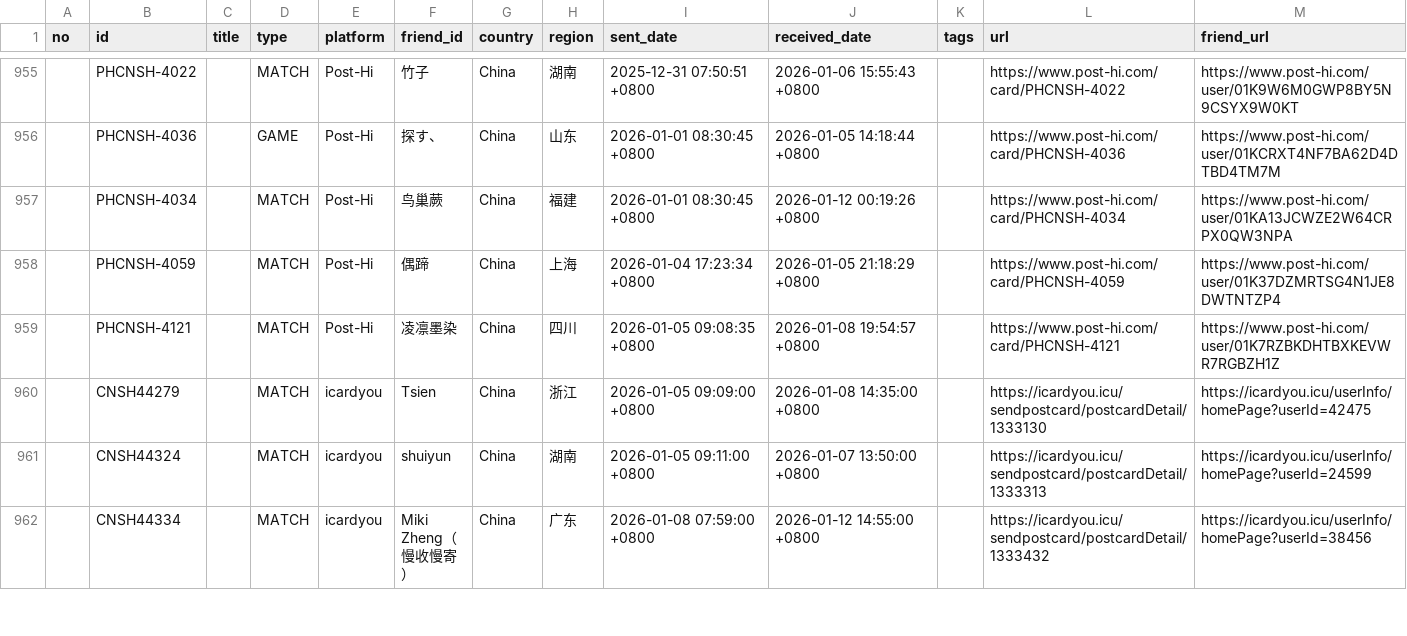
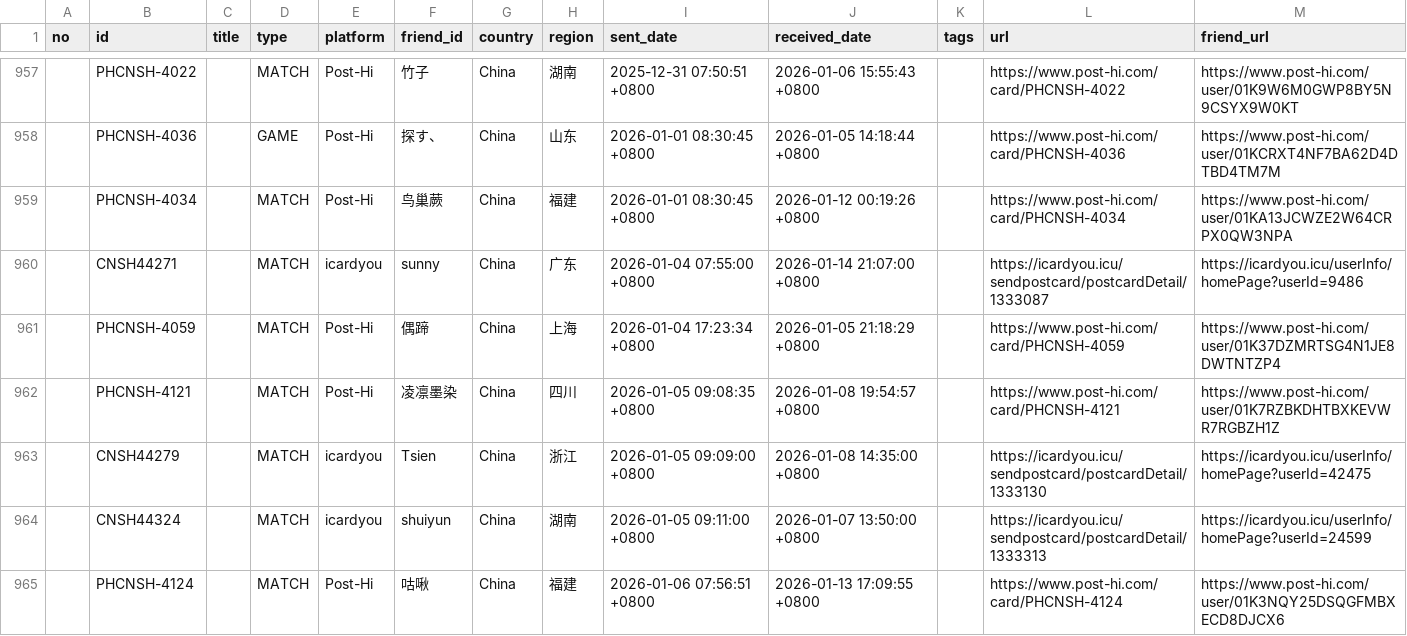
Before and after one commit to JiYouMCC/postcards, a CSV file: _data/sent.csv, drawn as a sheet; only a part is shown, gaps mark what is left out; the shorter side is filled out with more unchanged rows; the diff covers the shown part only.

Commit message:
Add cards

```diff
--- a/_data/sent.csv
+++ b/_data/sent.csv
@@ -957,2 +959,3 @@
 ,PHCNSH-4034,,MATCH,Post-Hi,鸟巢蕨,China,福建,2026-01-01 08:30:45 +0800,2026-01-12 00:19:26 +0800,,https://www.post-hi.com/card/PHCNSH-4034,https://www.post-hi.com/user/01KA13JCWZE2W64CRPX0QW3NPA
+,CNSH44271,,MATCH,icardyou,sunny,China,广东,2026-01-04 07:55:00 +0800,2026-01-14 21:07:00 +0800,,https://icardyou.icu/sendpostcard/postcardDetail/1333087,https://icardyou.icu/userInfo/homePage?userId=9486
 ,PHCNSH-4059,,MATCH,Post-Hi,偶蹄,China,上海,2026-01-04 17:23:34 +0800,2026-01-05 21:18:29 +0800,,https://www.post-hi.com/card/PHCNSH-4059,https://www.post-hi.com/user/01K37DZMRTSG4N1JE8DWTNTZP4
@@ -961 +964,2 @@
 ,CNSH44324,,MATCH,icardyou,shuiyun,China,湖南,2026-01-05 09:11:00 +0800,2026-01-07 13:50:00 +0800,,https://icardyou.icu/sendpostcard/postcardDetail/1333313,https://icardyou.icu/userInfo/homePage?userId=24599
+,PHCNSH-4124,,MATCH,Post-Hi,咕啾,China,福建,2026-01-06 07:56:51 +0800,2026-01-13 17:09:55 +0800,,https://www.post-hi.com/card/PHCNSH-4124,https://www.post-hi.com/user/01K3NQY25DSQGFMBXECD8DJCX6
```
Also changed, not shown: 5 added rows and 14 edited cells elsewhere in this file, _data/grouped.csv, _data/received.csv, 26 other files.
